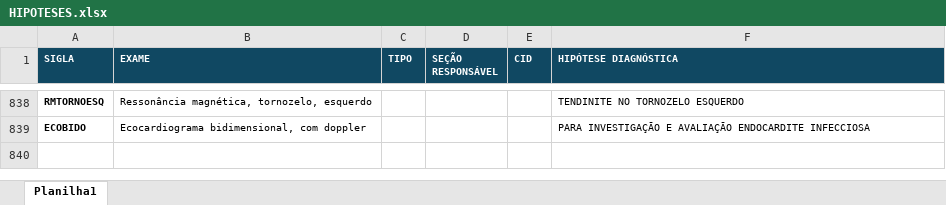
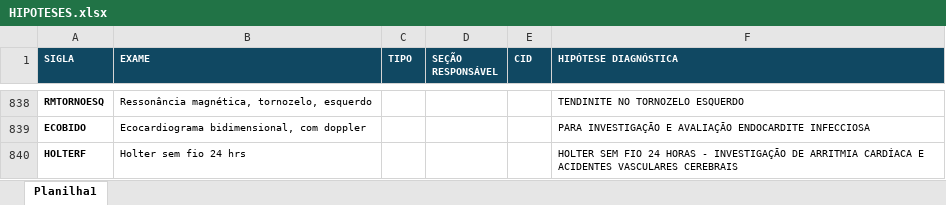
Before and after one commit to mankenn004/dashboard-automatizacao, an Excel workbook: HIPOTESES.xlsx, sheet Planilha1, drawn as a sheet; only a part is shown, gaps mark what is left out; values as stored, in another font and other column widths than the file's, no borders; charts and pictures not drawn; the diff names each change by its address in the sheet, - before the commit and + after, or states it on an @@ line.

Commit message:
Update HIPOTESES.xlsx

```diff
--- a/HIPOTESES.xlsx (sheet Planilha1)
+++ b/HIPOTESES.xlsx (sheet Planilha1)
+row 840: HOLTERF | Holter sem fio 24 hrs |  |  |  | HOLTER SEM FIO 24 HORAS - INVESTIGAÇÃO DE ARRITMIA CARDÍACA E ACIDENTES VASCULARES CEREBRAIS
```
